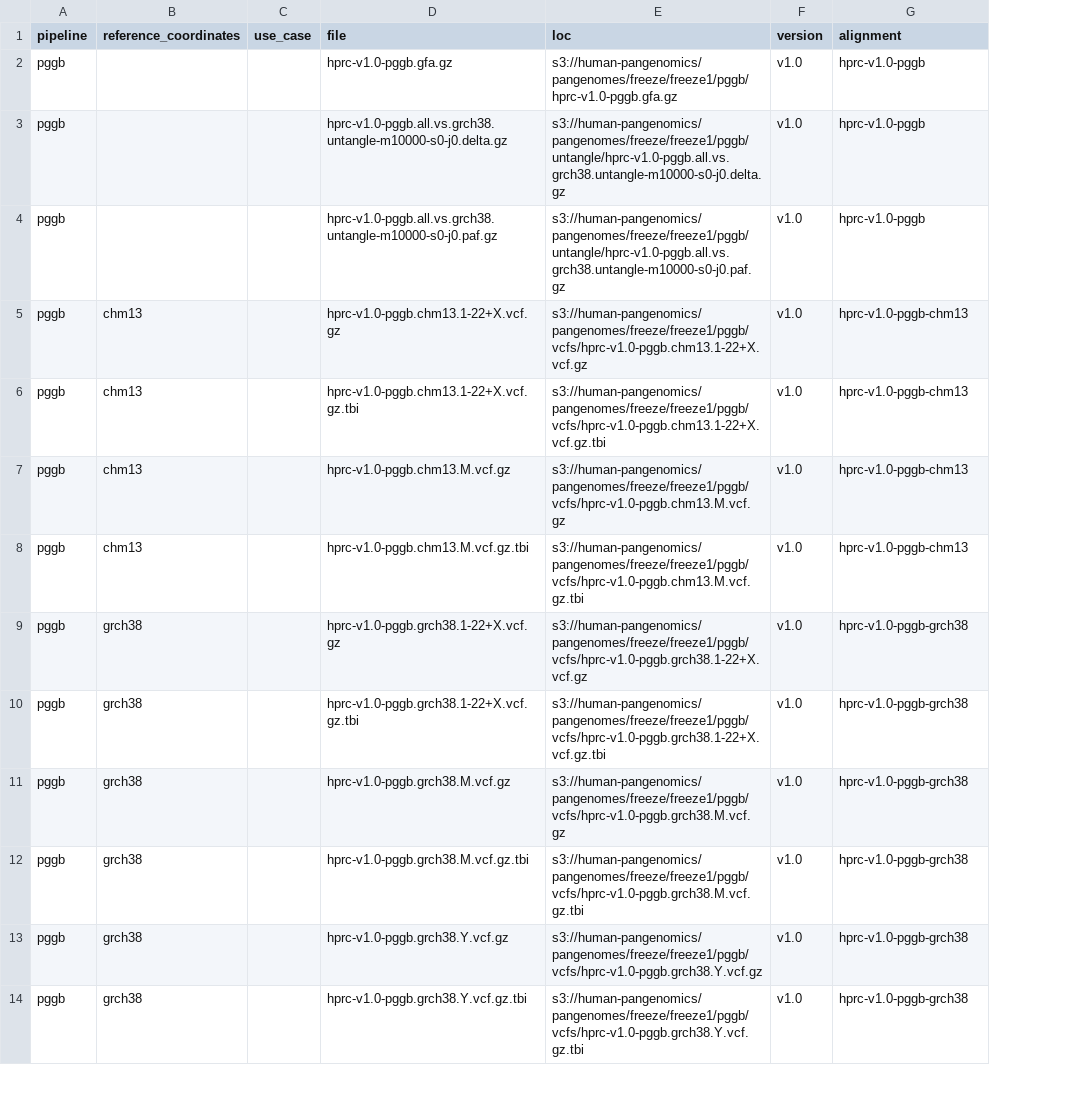
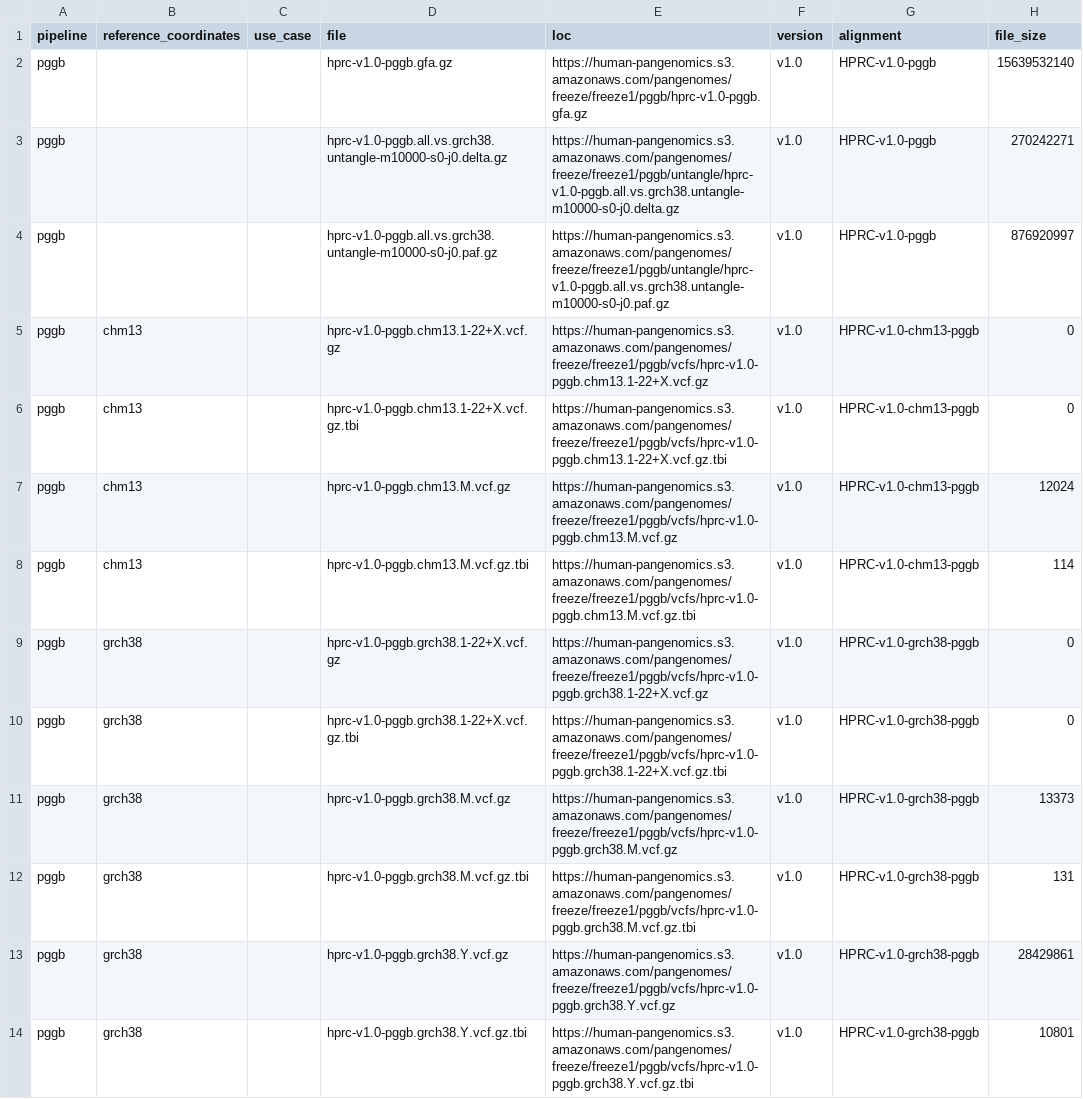
Before and after one commit to human-pangenomics/hprc-data-explorer, a CSV file: catalog-build/source/alignments.csv, drawn as a sheet; only a part is shown; the diff covers the shown part only; the diff names each change by its address in the sheet, - before the commit and + after, or states it on an @@ line.

Commit message:
feat: add file size column (#90)

```diff
--- a/catalog-build/source/alignments.csv
+++ b/catalog-build/source/alignments.csv
+column H (file_size), rows 2-14: 15639532140 | 270242271 | 876920997 | 0 | 0 | 12024 | 114 | 0 | 0 | 13373 | 131 | 28429861 | 10801
-E2 (loc): s3://human-pangenomics/pangenomes/freeze/freeze1/pggb/hprc-v1.0-pggb.gfa.gz
+E2 (loc): https://human-pangenomics.s3.amazonaws.com/pangenomes/freeze/freeze1/pggb/hprc-v1.0-pggb.gfa.gz
-G2:G4 (alignment): hprc-v1.0-pggb
+G2:G4 (alignment): HPRC-v1.0-pggb
-E3 (loc): s3://human-pangenomics/pangenomes/freeze/freeze1/pggb/untangle/hprc-v1.0-pggb.all.vs.grch38.untangle-m10000-s0-j0.delta.gz
+E3 (loc): https://human-pangenomics.s3.amazonaws.com/pangenomes/freeze/freeze1/pggb/untangle/hprc-v1.0-pggb.all.vs.grch38.untangle-m10000-s0-j0.delta.gz
-E4 (loc): s3://human-pangenomics/pangenomes/freeze/freeze1/pggb/untangle/hprc-v1.0-pggb.all.vs.grch38.untangle-m10000-s0-j0.paf.gz
+E4 (loc): https://human-pangenomics.s3.amazonaws.com/pangenomes/freeze/freeze1/pggb/untangle/hprc-v1.0-pggb.all.vs.grch38.untangle-m10000-s0-j0.paf.gz
-E5 (loc): s3://human-pangenomics/pangenomes/freeze/freeze1/pggb/vcfs/hprc-v1.0-pggb.chm13.1-22+X.vcf.gz
+E5 (loc): https://human-pangenomics.s3.amazonaws.com/pangenomes/freeze/freeze1/pggb/vcfs/hprc-v1.0-pggb.chm13.1-22+X.vcf.gz
-G5:G8 (alignment): hprc-v1.0-pggb-chm13
+G5:G8 (alignment): HPRC-v1.0-chm13-pggb
-E6 (loc): s3://human-pangenomics/pangenomes/freeze/freeze1/pggb/vcfs/hprc-v1.0-pggb.chm13.1-22+X.vcf.gz.tbi
+E6 (loc): https://human-pangenomics.s3.amazonaws.com/pangenomes/freeze/freeze1/pggb/vcfs/hprc-v1.0-pggb.chm13.1-22+X.vcf.gz.tbi
-E7 (loc): s3://human-pangenomics/pangenomes/freeze/freeze1/pggb/vcfs/hprc-v1.0-pggb.chm13.M.vcf.gz
+E7 (loc): https://human-pangenomics.s3.amazonaws.com/pangenomes/freeze/freeze1/pggb/vcfs/hprc-v1.0-pggb.chm13.M.vcf.gz
-E8 (loc): s3://human-pangenomics/pangenomes/freeze/freeze1/pggb/vcfs/hprc-v1.0-pggb.chm13.M.vcf.gz.tbi
+E8 (loc): https://human-pangenomics.s3.amazonaws.com/pangenomes/freeze/freeze1/pggb/vcfs/hprc-v1.0-pggb.chm13.M.vcf.gz.tbi
-E9 (loc): s3://human-pangenomics/pangenomes/freeze/freeze1/pggb/vcfs/hprc-v1.0-pggb.grch38.1-22+X.vcf.gz
+E9 (loc): https://human-pangenomics.s3.amazonaws.com/pangenomes/freeze/freeze1/pggb/vcfs/hprc-v1.0-pggb.grch38.1-22+X.vcf.gz
-G9:G14 (alignment): hprc-v1.0-pggb-grch38
+G9:G14 (alignment): HPRC-v1.0-grch38-pggb
-E10 (loc): s3://human-pangenomics/pangenomes/freeze/freeze1/pggb/vcfs/hprc-v1.0-pggb.grch38.1-22+X.vcf.gz.tbi
+E10 (loc): https://human-pangenomics.s3.amazonaws.com/pangenomes/freeze/freeze1/pggb/vcfs/hprc-v1.0-pggb.grch38.1-22+X.vcf.gz.tbi
-E11 (loc): s3://human-pangenomics/pangenomes/freeze/freeze1/pggb/vcfs/hprc-v1.0-pggb.grch38.M.vcf.gz
+E11 (loc): https://human-pangenomics.s3.amazonaws.com/pangenomes/freeze/freeze1/pggb/vcfs/hprc-v1.0-pggb.grch38.M.vcf.gz
-E12 (loc): s3://human-pangenomics/pangenomes/freeze/freeze1/pggb/vcfs/hprc-v1.0-pggb.grch38.M.vcf.gz.tbi
+E12 (loc): https://human-pangenomics.s3.amazonaws.com/pangenomes/freeze/freeze1/pggb/vcfs/hprc-v1.0-pggb.grch38.M.vcf.gz.tbi
-E13 (loc): s3://human-pangenomics/pangenomes/freeze/freeze1/pggb/vcfs/hprc-v1.0-pggb.grch38.Y.vcf.gz
+E13 (loc): https://human-pangenomics.s3.amazonaws.com/pangenomes/freeze/freeze1/pggb/vcfs/hprc-v1.0-pggb.grch38.Y.vcf.gz
-E14 (loc): s3://human-pangenomics/pangenomes/freeze/freeze1/pggb/vcfs/hprc-v1.0-pggb.grch38.Y.vcf.gz.tbi
+E14 (loc): https://human-pangenomics.s3.amazonaws.com/pangenomes/freeze/freeze1/pggb/vcfs/hprc-v1.0-pggb.grch38.Y.vcf.gz.tbi
```
Also changed, not shown: 96 edited cells elsewhere in this file, 7 other files.
